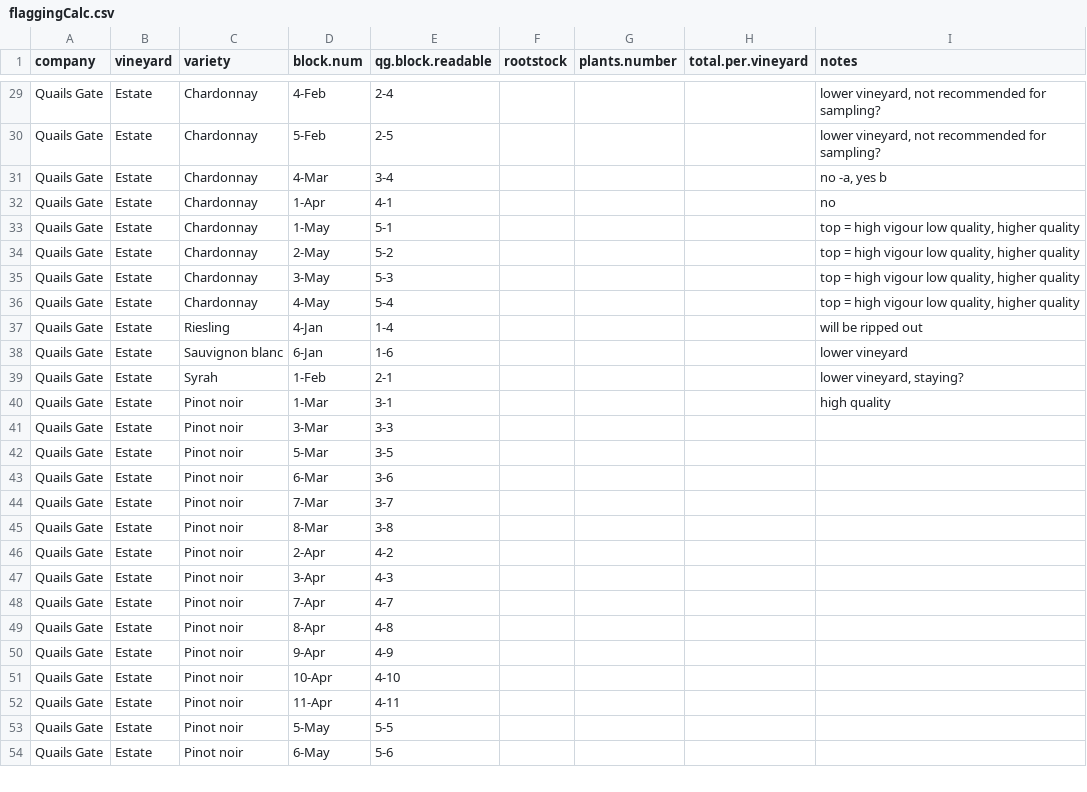
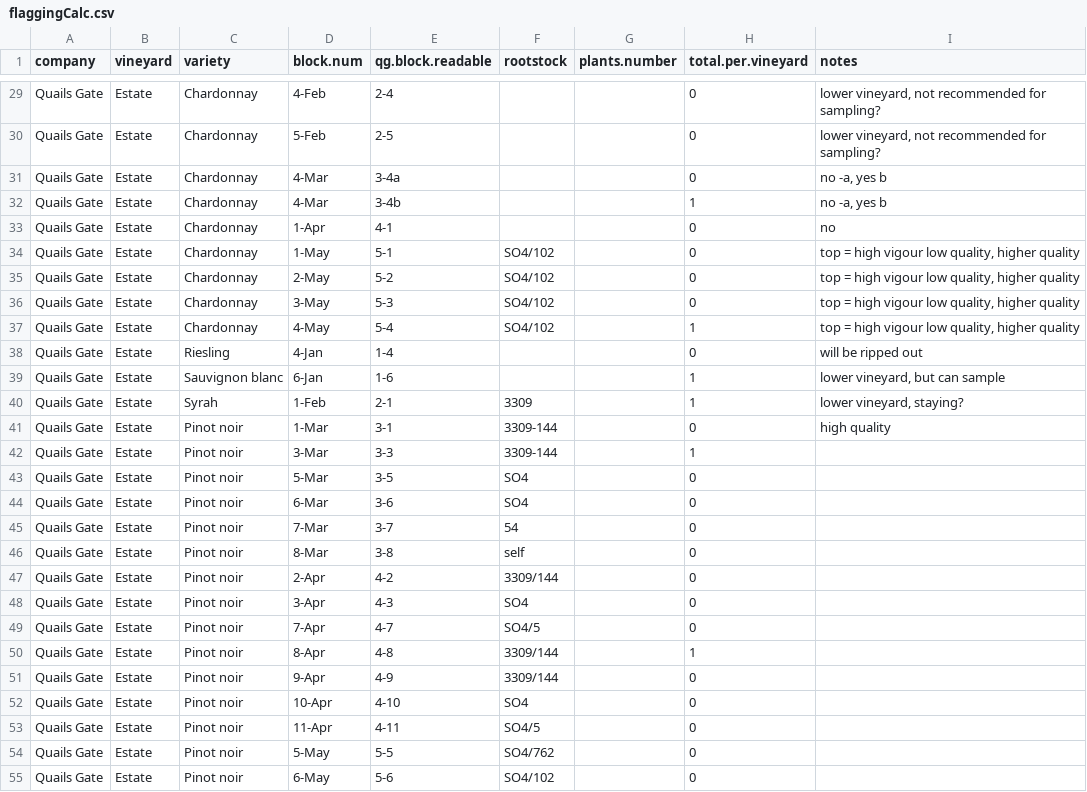
Before and after one commit to sandyie/cloned-bcvin, a CSV file: fieldwork/flaggingCalc.csv, drawn as a sheet; only a part is shown, gaps mark what is left out; addresses are those after the commit; the diff covers the shown part only; the diff names each change by its address in the sheet, - before the commit and + after, or states it on an @@ line.

Commit message:
quailsgate plant

```diff
--- a/fieldwork/flaggingCalc.csv
+++ b/fieldwork/flaggingCalc.csv
-H29:H31 (total.per.vineyard): (empty)
+H29:H31 (total.per.vineyard): 0
-E31 (qg.block.readable): 3-4
+E31 (qg.block.readable): 3-4a
+row 32: Quails Gate | Estate | Chardonnay | 4-Mar | 3-4b |  |  | 1 | no -a, yes b
-H33:H36 (total.per.vineyard): (empty)
+H33:H36 (total.per.vineyard): 0
-F34:F37 (rootstock): (empty)
+F34:F37 (rootstock): SO4/102
-H37 (total.per.vineyard): (empty)
+H37 (total.per.vineyard): 1
-H38 (total.per.vineyard): (empty)
+H38 (total.per.vineyard): 0
-H39:H40 (total.per.vineyard): (empty)
+H39:H40 (total.per.vineyard): 1
-I39 (notes): lower vineyard
+I39 (notes): lower vineyard, but can sample
-F40 (rootstock): (empty)
+F40 (rootstock): 3309
-F41:F42 (rootstock): (empty)
+F41:F42 (rootstock): 3309-144
-H41 (total.per.vineyard): (empty)
+H41 (total.per.vineyard): 0
-H42 (total.per.vineyard): (empty)
+H42 (total.per.vineyard): 1
-F43:F44 (rootstock): (empty)
+F43:F44 (rootstock): SO4
-H43:H49 (total.per.vineyard): (empty)
+H43:H49 (total.per.vineyard): 0
-F45 (rootstock): (empty)
+F45 (rootstock): 54
-F46 (rootstock): (empty)
+F46 (rootstock): self
-F47 (rootstock): (empty)
+F47 (rootstock): 3309/144
-F48 (rootstock): (empty)
+F48 (rootstock): SO4
-F49 (rootstock): (empty)
+F49 (rootstock): SO4/5
-F50:F51 (rootstock): (empty)
+F50:F51 (rootstock): 3309/144
-H50 (total.per.vineyard): (empty)
+H50 (total.per.vineyard): 1
-H51:H55 (total.per.vineyard): (empty)
+H51:H55 (total.per.vineyard): 0
-F52 (rootstock): (empty)
+F52 (rootstock): SO4
-F53 (rootstock): (empty)
+F53 (rootstock): SO4/5
-F54 (rootstock): (empty)
+F54 (rootstock): SO4/762
-F55 (rootstock): (empty)
+F55 (rootstock): SO4/102
```
Also changed, not shown: 62 edited cells elsewhere in this file.
